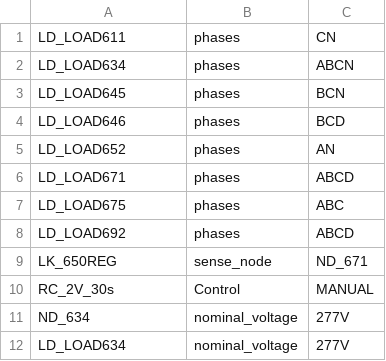
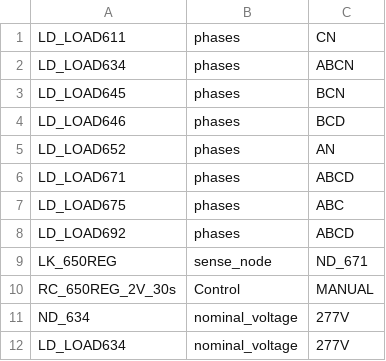
Before and after one commit to openfido/cyme-extract, a CSV file: autotest/input_1/modify.csv, drawn as a sheet.

Commit message:
Update modify.csv

```diff
--- a/autotest/input_1/modify.csv
+++ b/autotest/input_1/modify.csv
@@ -9,3 +9,3 @@ LD_LOAD692,phases,ABCD
 LK_650REG,sense_node,ND_671
-RC_2V_30s,Control,MANUAL
+RC_650REG_2V_30s,Control,MANUAL
 ND_634,nominal_voltage,277V
```
